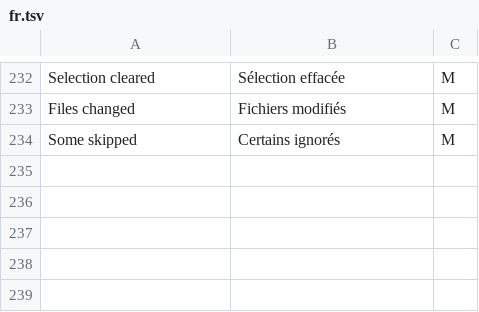
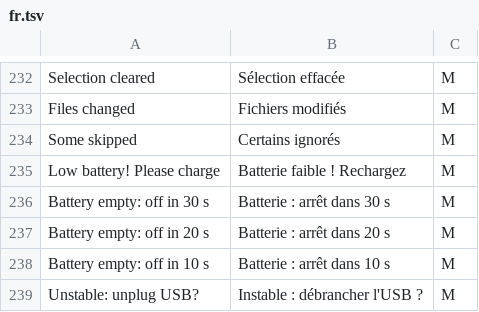
Before and after one commit to opendm40/opendm40, a TSV file: firmware/i18n/fr.tsv, drawn as a sheet; only a part is shown, gaps mark what is left out.

```diff
--- a/firmware/i18n/fr.tsv
+++ b/firmware/i18n/fr.tsv
@@ -234 +234,6 @@ Files changed	Fichiers modifiés	M
 Some skipped	Certains ignorés	M
+Low battery! Please charge	Batterie faible ! Rechargez	M
+Battery empty: off in 30 s	Batterie : arrêt dans 30 s	M
+Battery empty: off in 20 s	Batterie : arrêt dans 20 s	M
+Battery empty: off in 10 s	Batterie : arrêt dans 10 s	M
+Unstable: unplug USB?	Instable : débrancher l'USB ?	M
```
Also changed, not shown: firmware/i18n/font-use.tsv, firmware/i18n/it.tsv, 14 other files.
